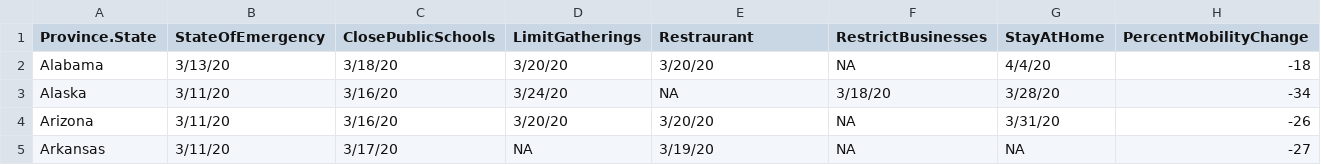
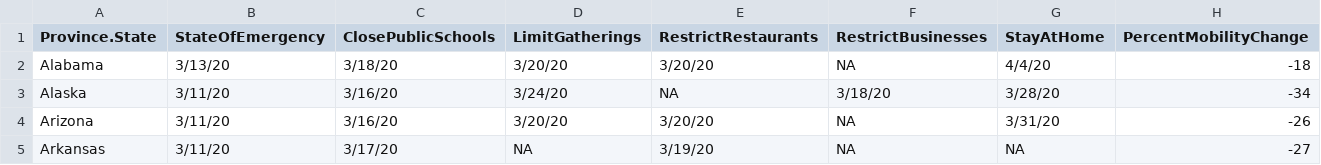
Before and after one commit to eastonwhite/COVID19_US_States, a CSV file: US_states_correlates/States_by_ActionsApr3.csv, drawn as a sheet; only a part is shown.

```diff
--- a/US_states_correlates/States_by_ActionsApr3.csv
+++ b/US_states_correlates/States_by_ActionsApr3.csv
@@ -1,2 +1,2 @@
-Province.State,StateOfEmergency,ClosePublicSchools,LimitGatherings,Restraurant,RestrictBusinesses,StayAtHome,PercentMobilityChange
+Province.State,StateOfEmergency,ClosePublicSchools,LimitGatherings,RestrictRestaurants,RestrictBusinesses,StayAtHome,PercentMobilityChange
 Alabama,3/13/20,3/18/20,3/20/20,3/20/20,NA,4/4/20,-18
```
Also changed, not shown: 2 other files.
